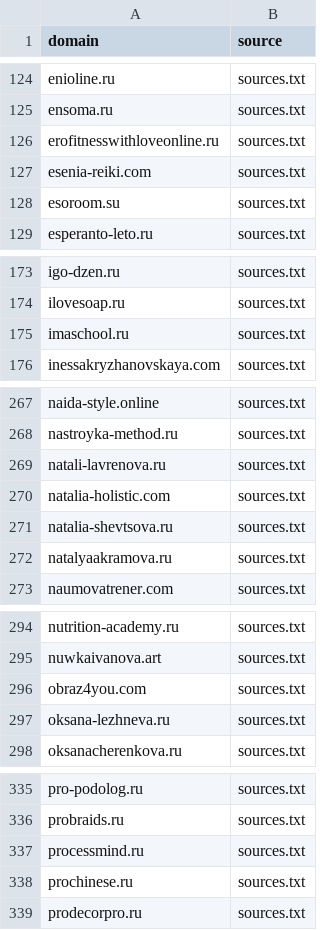
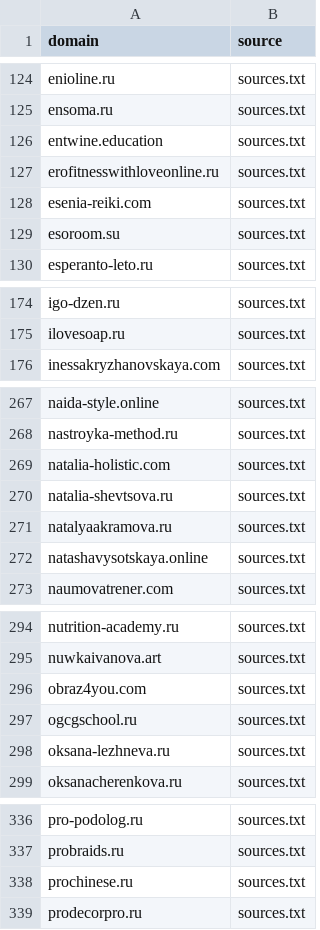
Before and after one commit to xlollypop22/rf-online-schools-registry., a CSV file: data/raw_domains.csv, drawn as a sheet; only a part is shown, gaps mark what is left out; removed rows and columns are numbered as before the commit, all else as after; the diff covers the shown part only; the diff names each change by its address in the sheet, - before the commit and + after, or states it on an @@ line.

```diff
--- a/data/raw_domains.csv
+++ b/data/raw_domains.csv
+row 126: entwine.education | sources.txt
-row 175: imaschool.ru | sources.txt
-row 269: natali-lavrenova.ru | sources.txt
+row 272: natashavysotskaya.online | sources.txt
+row 297: ogcgschool.ru | sources.txt
-row 337: processmind.ru | sources.txt
```
Also changed, not shown: 1 added row elsewhere in this file, data/registry_enriched.csv, data/registry_final.csv.
